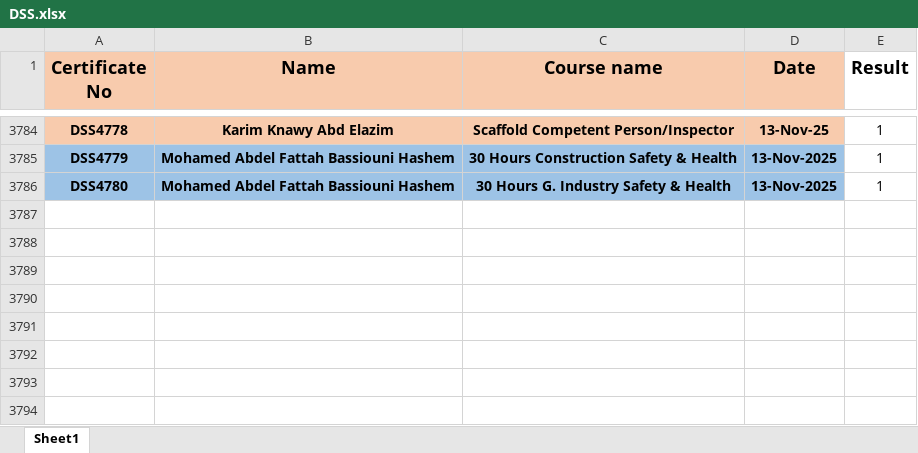
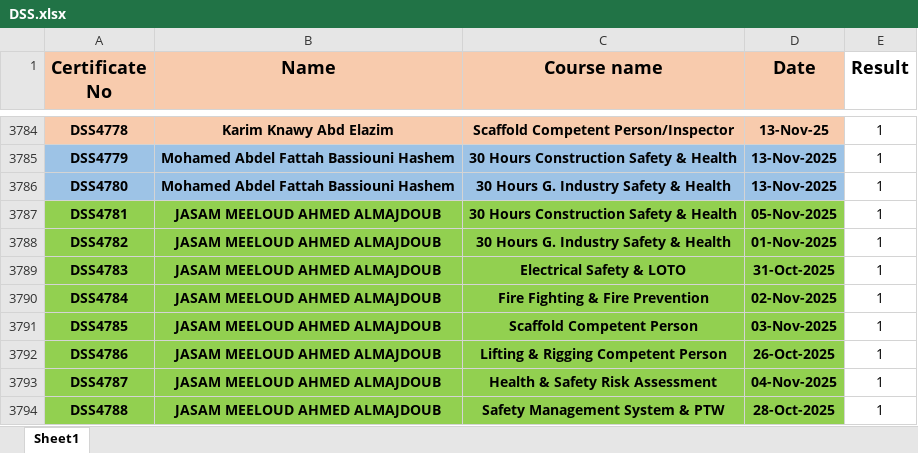
Before and after one commit to ahmedbendarey111/DSS_2025, an Excel workbook: DSS.xlsx, sheet Sheet1, drawn as a sheet; only a part is shown, gaps mark what is left out; values as stored, in another font and other column widths than the file's, no borders; the diff names each change by its address in the sheet, - before the commit and + after, or states it on an @@ line.

Commit message:
Add files via upload

```diff
--- a/DSS.xlsx (sheet Sheet1)
+++ b/DSS.xlsx (sheet Sheet1)
+row 3787: DSS4781 | JASAM MEELOUD AHMED ALMAJDOUB | 30 Hours Construction Safety & Health | 05-Nov-2025 | 1
+row 3788: DSS4782 | JASAM MEELOUD AHMED ALMAJDOUB | 30 Hours G. Industry Safety & Health | 01-Nov-2025 | 1
+row 3789: DSS4783 | JASAM MEELOUD AHMED ALMAJDOUB | Electrical Safety & LOTO | 31-Oct-2025 | 1
+row 3790: DSS4784 | JASAM MEELOUD AHMED ALMAJDOUB | Fire Fighting & Fire Prevention | 02-Nov-2025 | 1
+row 3791: DSS4785 | JASAM MEELOUD AHMED ALMAJDOUB | Scaffold Competent Person | 03-Nov-2025 | 1
+row 3792: DSS4786 | JASAM MEELOUD AHMED ALMAJDOUB | Lifting & Rigging Competent Person | 26-Oct-2025 | 1
+row 3793: DSS4787 | JASAM MEELOUD AHMED ALMAJDOUB | Health & Safety Risk Assessment | 04-Nov-2025 | 1
+row 3794: DSS4788 | JASAM MEELOUD AHMED ALMAJDOUB | Safety Management System & PTW | 28-Oct-2025 | 1
```
